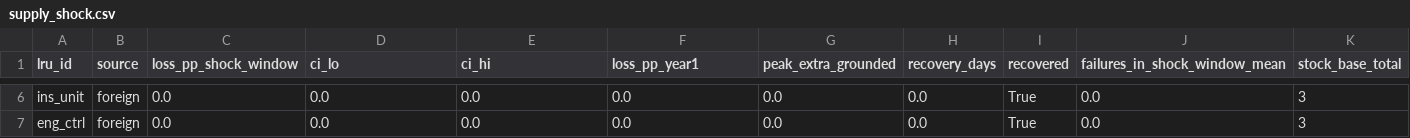
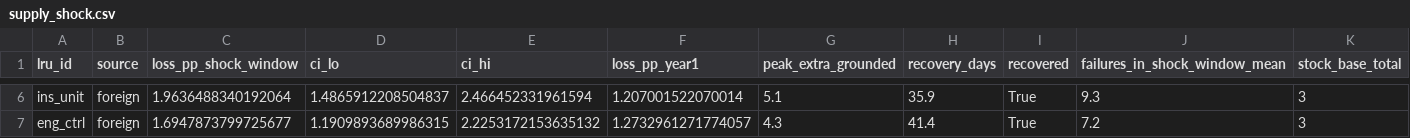
Before and after one commit to muthukkumaranb/shikra, a CSV file: results/supply_shock.csv, drawn as a sheet; only a part is shown, gaps mark what is left out; the diff covers the shown part only; the diff names each change by its address in the sheet, - before the commit and + after, or states it on an @@ line.

```diff
--- a/results/supply_shock.csv
+++ b/results/supply_shock.csv
-C6 (loss_pp_shock_window): 0.0
+C6 (loss_pp_shock_window): 1.9636488340192064
-D6 (ci_lo): 0.0
+D6 (ci_lo): 1.4865912208504837
-E6 (ci_hi): 0.0
+E6 (ci_hi): 2.466452331961594
-F6 (loss_pp_year1): 0.0
+F6 (loss_pp_year1): 1.207001522070014
-G6 (peak_extra_grounded): 0.0
+G6 (peak_extra_grounded): 5.1
-H6 (recovery_days): 0.0
+H6 (recovery_days): 35.9
-J6 (failures_in_shock_window_mean): 0.0
+J6 (failures_in_shock_window_mean): 9.3
-C7 (loss_pp_shock_window): 0.0
+C7 (loss_pp_shock_window): 1.6947873799725677
-D7 (ci_lo): 0.0
+D7 (ci_lo): 1.1909893689986315
-E7 (ci_hi): 0.0
+E7 (ci_hi): 2.2253172153635132
-F7 (loss_pp_year1): 0.0
+F7 (loss_pp_year1): 1.2732961271774057
-G7 (peak_extra_grounded): 0.0
+G7 (peak_extra_grounded): 4.3
-H7 (recovery_days): 0.0
+H7 (recovery_days): 41.4
-J7 (failures_in_shock_window_mean): 0.0
+J7 (failures_in_shock_window_mean): 7.2
```
Also changed, not shown: 28 edited cells elsewhere in this file, results/bias.csv, results/heatmap.csv, 7 other files.
